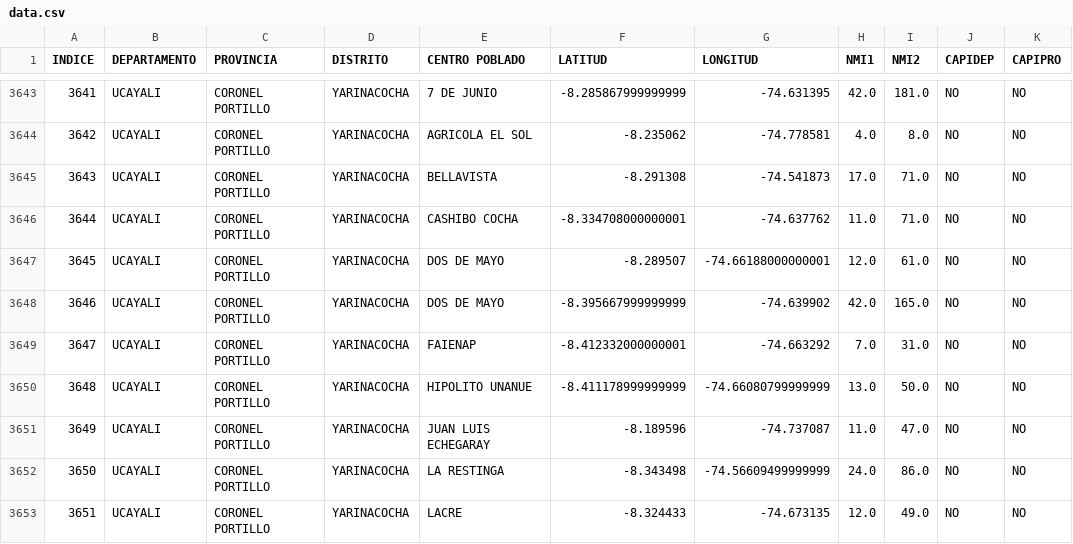
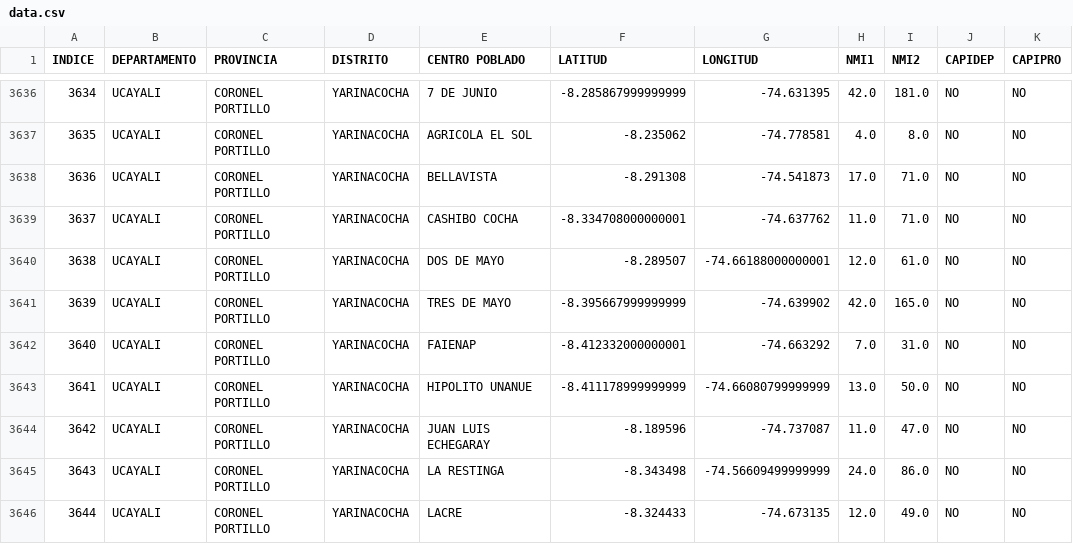
Before and after one commit to JuniorAlfredoHuerta/Base-de-Datos, a CSV file: data.csv, drawn as a sheet; only a part is shown, gaps mark what is left out; addresses are those after the commit; the diff covers the shown part only; the diff names each change by its address in the sheet, - before the commit and + after, or states it on an @@ line.

```diff
--- a/data.csv
+++ b/data.csv
@@ column A (INDICE) renumbered from row 916 down @@
-E3641 (CENTRO POBLADO): DOS DE MAYO
+E3641 (CENTRO POBLADO): TRES DE MAYO
```
Also changed, not shown: 7 removed rows and 17 edited cells elsewhere in this file.
